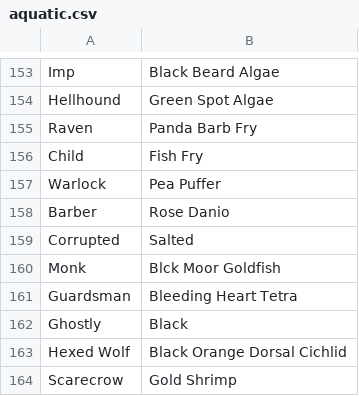
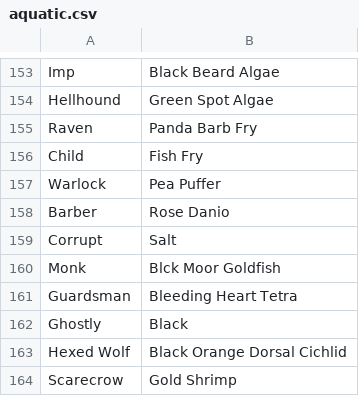
Before and after one commit to WerewolvesRevamped/Packs, a CSV file: Theme/aquatic.csv, drawn as a sheet; only a part is shown, gaps mark what is left out; removed rows and columns are numbered as before the commit, all else as after; the diff names each change by its address in the sheet, - before the commit and + after, or states it on an @@ line.

Commit message:
Update aquatic.csv

```diff
--- a/Theme/aquatic.csv
+++ b/Theme/aquatic.csv
-row 159: Corrupted | Salted
+row 159: Corrupt | Salt
```
